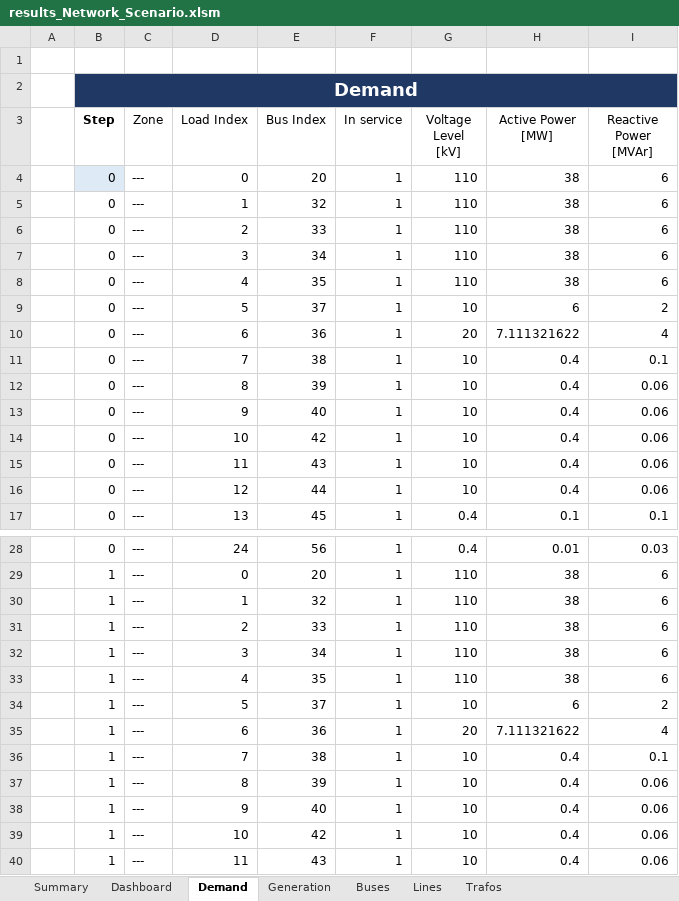
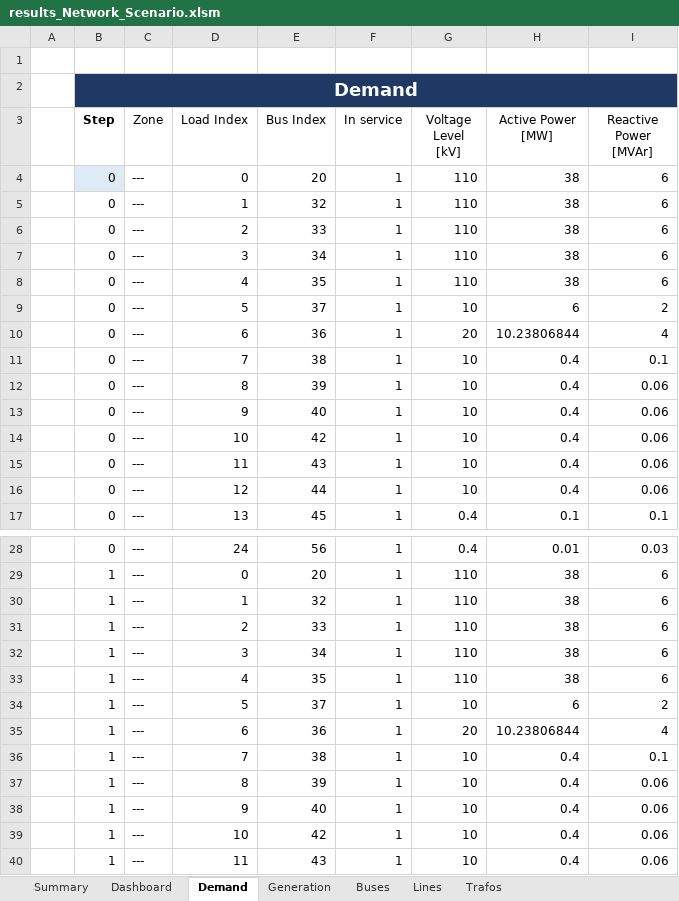
Before and after one commit to jiahechu/propens-pandapower, an Excel workbook: src/analysis/output_templates/results_Network_Scenario.xlsm, sheet Demand, drawn as a sheet; only a part is shown, gaps mark what is left out; values as stored, in another font and other column widths than the file's, no borders; table styles not drawn; the diff names each change by its address in the sheet, - before the commit and + after, or states it on an @@ line.

```diff
--- a/src/analysis/output_templates/results_Network_Scenario.xlsm (sheet Demand)
+++ b/src/analysis/output_templates/results_Network_Scenario.xlsm (sheet Demand)
-H10 (Active Power [MW]): 7.111321622
+H10 (Active Power [MW]): 10.23806844
-H35 (Active Power [MW]): 7.111321622
+H35 (Active Power [MW]): 10.23806844
```
Also changed, not shown: sheet Lines, sheet Buses, sheet Summary, sheet Trafos, sheet Generation, 2 other files.
